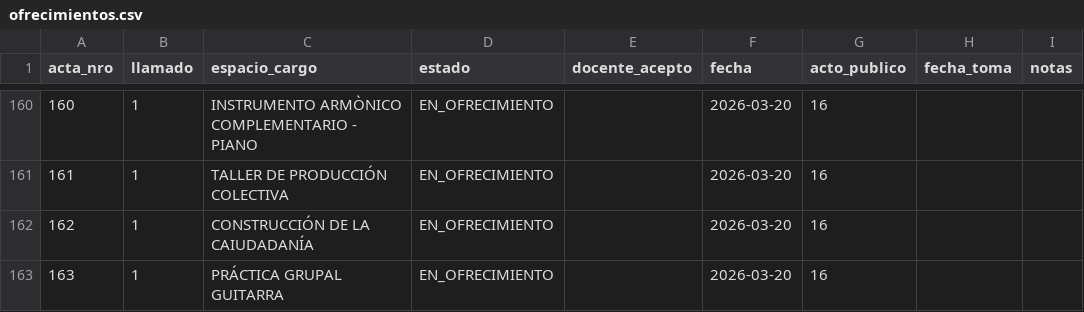
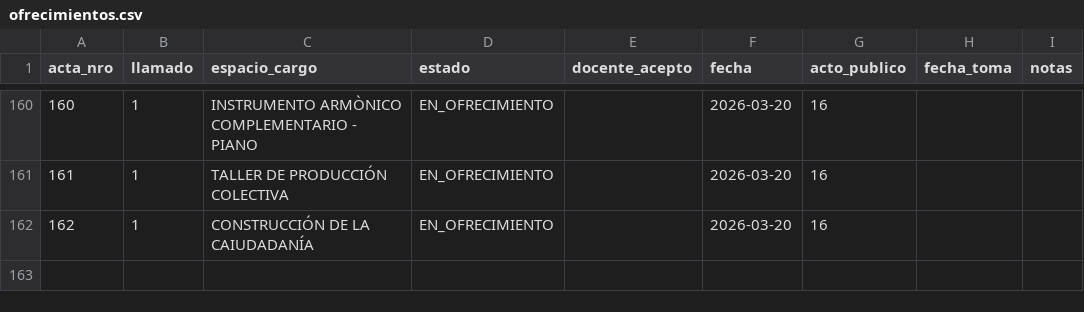
Before and after one commit to idgaitan/azurduy-visor, a CSV file: ofrecimientos.csv, drawn as a sheet; only a part is shown, gaps mark what is left out.

Commit message:
auto: ofrecimientos 2026

```diff
--- a/ofrecimientos.csv
+++ b/ofrecimientos.csv
@@ -162,2 +162 @@ acta_nro,llamado,espacio_cargo,estado,docente_acepto,fecha,acto_publico,fecha_to
 162,1,CONSTRUCCIÓN DE LA CAIUDADANÍA,EN_OFRECIMIENTO,,2026-03-20,16,,
-163,1,PRÁCTICA GRUPAL GUITARRA,EN_OFRECIMIENTO,,2026-03-20,16,,
```
